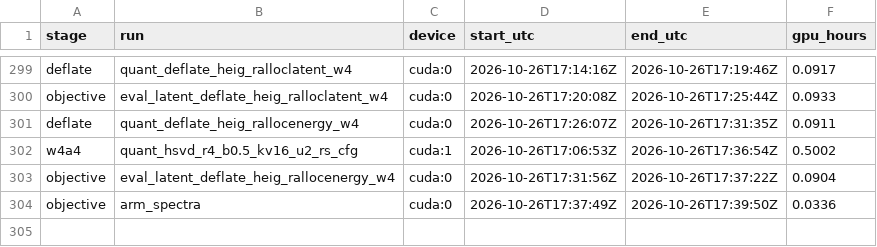
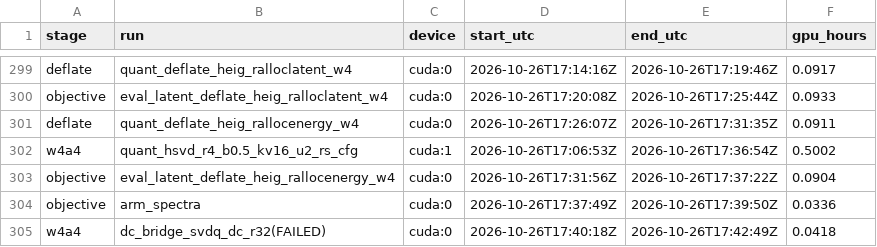
Before and after one commit to PseudoHunt/boa-dit, a CSV file: results/gpu_hours.csv, drawn as a sheet; only a part is shown, gaps mark what is left out.

```diff
--- a/results/gpu_hours.csv
+++ b/results/gpu_hours.csv
@@ -304 +304,2 @@ objective,eval_latent_deflate_heig_rallocenergy_w4,cuda:0,2026-10-26T17:31:56Z,2
 objective,arm_spectra,cuda:0,2026-10-26T17:37:49Z,2026-10-26T17:39:50Z,0.0336
+w4a4,dc_bridge_svdq_dc_r32(FAILED),cuda:0,2026-10-26T17:40:18Z,2026-10-26T17:42:49Z,0.0418
```
Also changed, not shown: 1 other file.
